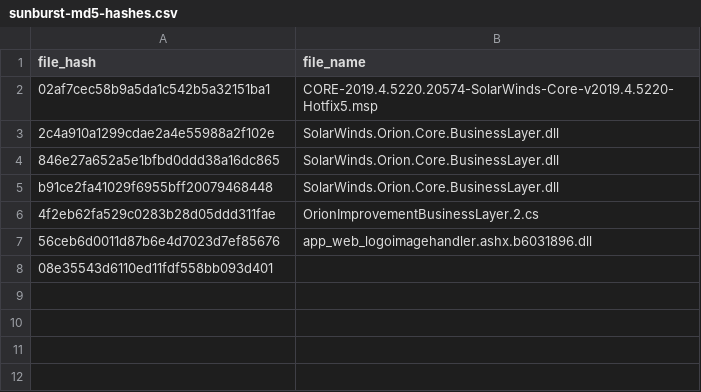
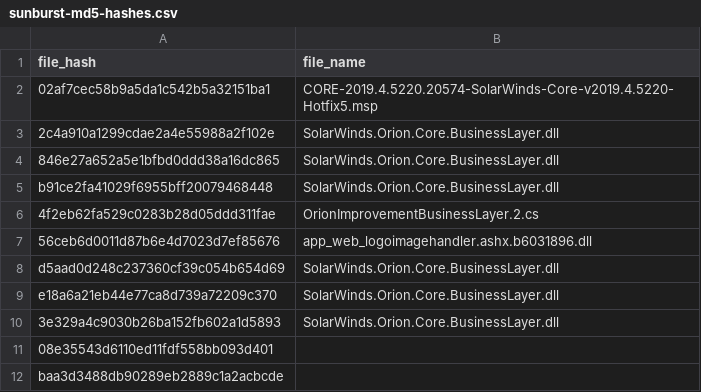
Before and after one commit to davisshannon/Splunk-Sunburst, a CSV file: sunburst-md5-hashes.csv, drawn as a sheet.

Commit message:
Update sunburst-md5-hashes.csv
Updates from https://github.com/davisshannon/sunburst_countermeasures/blob/main/indicator_release/Indicator_Release_Hashes.csv

```diff
--- a/sunburst-md5-hashes.csv
+++ b/sunburst-md5-hashes.csv
@@ -7,2 +7,6 @@ b91ce2fa41029f6955bff20079468448,SolarWinds.Orion.Core.BusinessLayer.dll
 56ceb6d0011d87b6e4d7023d7ef85676,app_web_logoimagehandler.ashx.b6031896.dll
+d5aad0d248c237360cf39c054b654d69,SolarWinds.Orion.Core.BusinessLayer.dll
+e18a6a21eb44e77ca8d739a72209c370,SolarWinds.Orion.Core.BusinessLayer.dll
+3e329a4c9030b26ba152fb602a1d5893,SolarWinds.Orion.Core.BusinessLayer.dll
 08e35543d6110ed11fdf558bb093d401,
+baa3d3488db90289eb2889c1a2acbcde,
```
